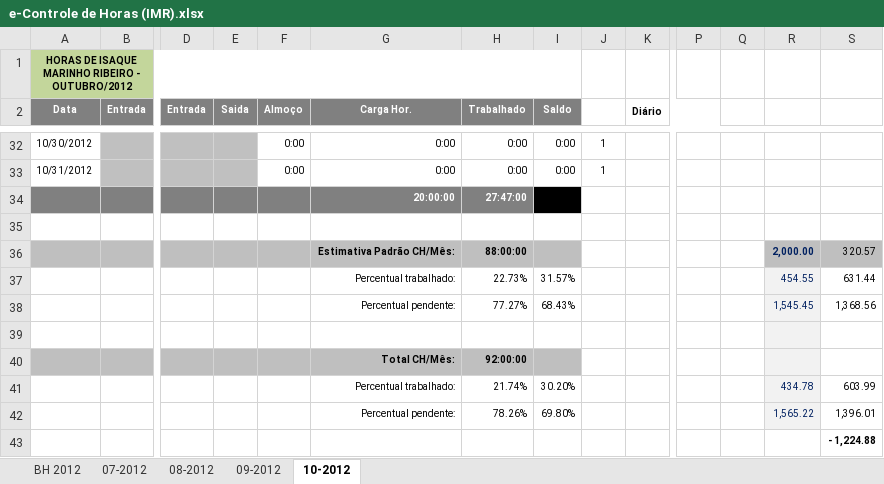
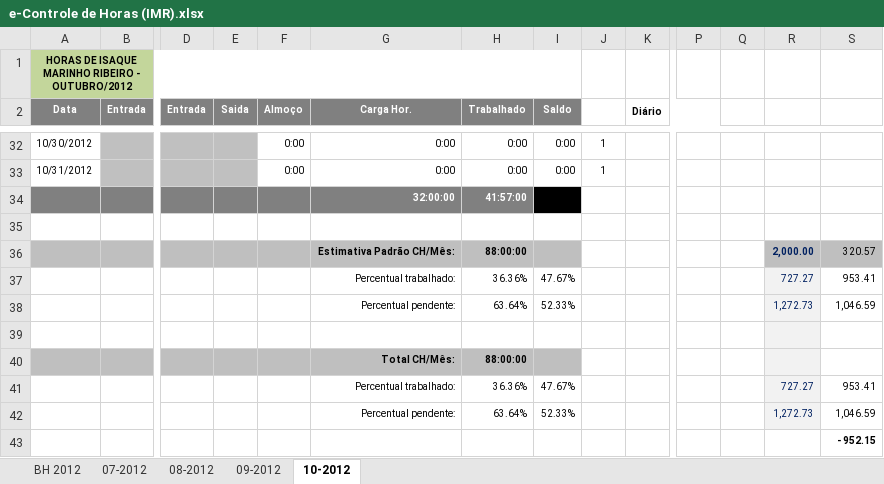
Before and after one commit to renato13/my-files-isaque-programmer, an Excel workbook: e-Controle de Horas (IMR).xlsx, sheet 10-2012, drawn as a sheet; only a part is shown, gaps mark what is left out; values as stored, in another font and other column widths than the file's, no borders; conditional formats not drawn; removed rows and columns are numbered as before the commit, all else as after; rows hold the shown columns only; the diff covers the shown part only; the diff names each change by its address in the sheet, - before the commit and + after, or states it on an @@ line.

```diff
--- a/e-Controle de Horas (IMR).xlsx (sheet 10-2012)
+++ b/e-Controle de Horas (IMR).xlsx (sheet 10-2012)
-row 34:  |  |  |  |  | 20:00:00 | 27:47:00 | 7:47:00
+row 34:  |  |  |  |  | 32:00:00 | 41:57:00 | 9:57:00
-row 37:  |  |  |  |  | Percentual trabalhado: | 22.73% | 31.57% |  |  |  |  | 454.55 | 631.44
-row 38:  |  |  |  |  | Percentual pendente: | 77.27% | 68.43% |  |  |  |  | 1,545.45 | 1,368.56
+row 37:  |  |  |  |  | Percentual trabalhado: | 36.36% | 47.67% |  |  |  |  | 727.27 | 953.41
+row 38:  |  |  |  |  | Percentual pendente: | 63.64% | 52.33% |  |  |  |  | 1,272.73 | 1,046.59
-H40 (Trabalhado): 92:00:00
+H40 (Trabalhado): 88:00:00
-row 41:  |  |  |  |  | Percentual trabalhado: | 21.74% | 30.20% |  |  |  |  | 434.78 | 603.99
-row 42:  |  |  |  |  | Percentual pendente: | 78.26% | 69.80% |  |  |  |  | 1,565.22 | 1,396.01
+row 41:  |  |  |  |  | Percentual trabalhado: | 36.36% | 47.67% |  |  |  |  | 727.27 | 953.41
+row 42:  |  |  |  |  | Percentual pendente: | 63.64% | 52.33% |  |  |  |  | 1,272.73 | 1,046.59
-S43: - 1,224.88
+S43: - 952.15
```
Also changed, not shown: 23 edited cells elsewhere in this sheet.
